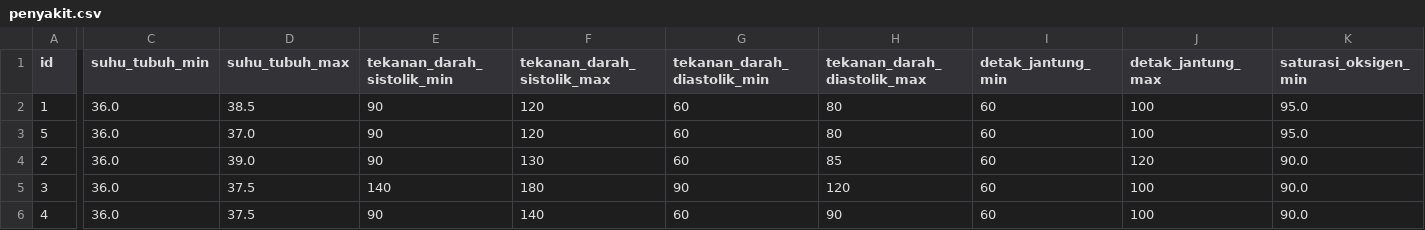
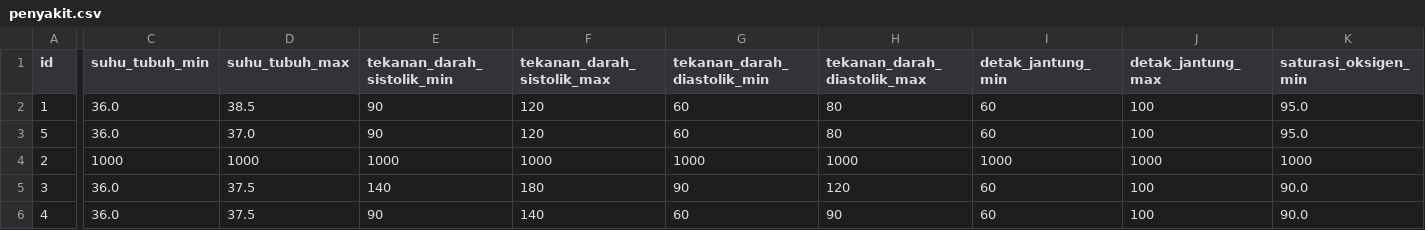
Before and after one commit to JSNDWRD/Tugas-Besar-IF1210-ITB, a CSV file: src/file/penyakit.csv, drawn as a sheet; only a part is shown, gaps mark what is left out; the diff covers the shown part only; the diff names each change by its address in the sheet, - before the commit and + after, or states it on an @@ line.

```diff
--- a/src/file/penyakit.csv
+++ b/src/file/penyakit.csv
-C4 (suhu_tubuh_min): 36.0
+C4 (suhu_tubuh_min): 1000
-D4 (suhu_tubuh_max): 39.0
+D4 (suhu_tubuh_max): 1000
-E4 (tekanan_darah_sistolik_min): 90
+E4 (tekanan_darah_sistolik_min): 1000
-F4 (tekanan_darah_sistolik_max): 130
+F4 (tekanan_darah_sistolik_max): 1000
-G4 (tekanan_darah_diastolik_min): 60
+G4 (tekanan_darah_diastolik_min): 1000
-H4 (tekanan_darah_diastolik_max): 85
+H4 (tekanan_darah_diastolik_max): 1000
-I4 (detak_jantung_min): 60
+I4 (detak_jantung_min): 1000
-J4 (detak_jantung_max): 120
+J4 (detak_jantung_max): 1000
-K4 (saturasi_oksigen_min): 90.0
+K4 (saturasi_oksigen_min): 1000
```
Also changed, not shown: 11 edited cells elsewhere in this file, 5 other files.
